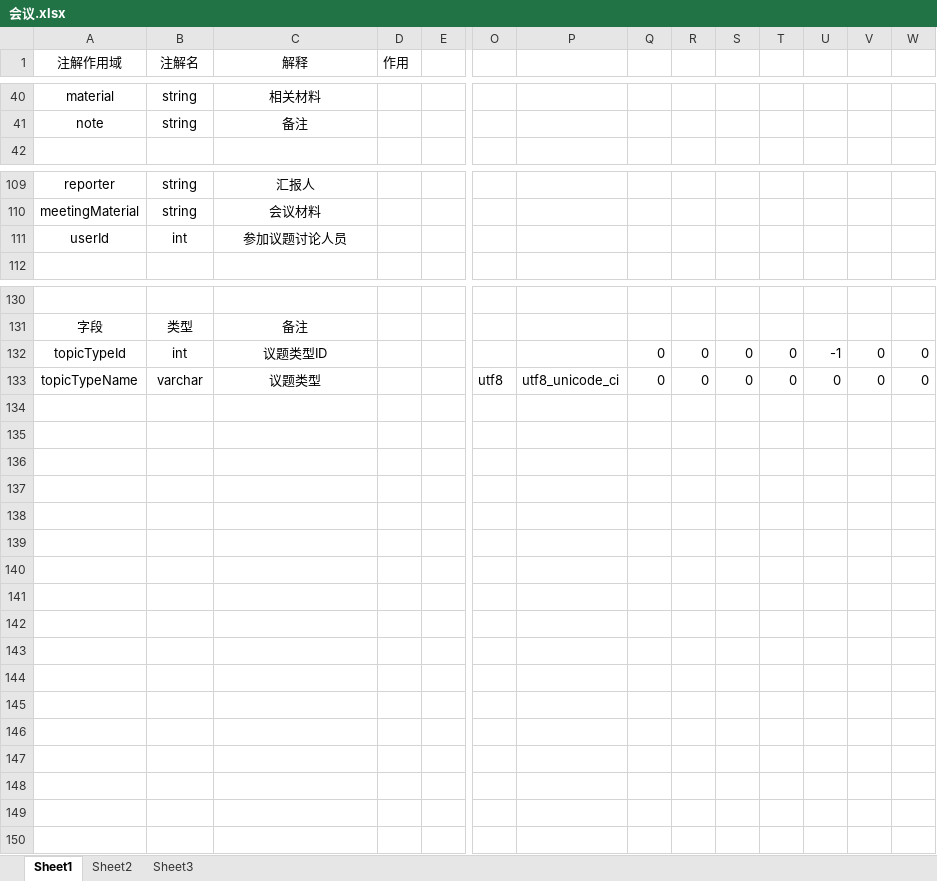
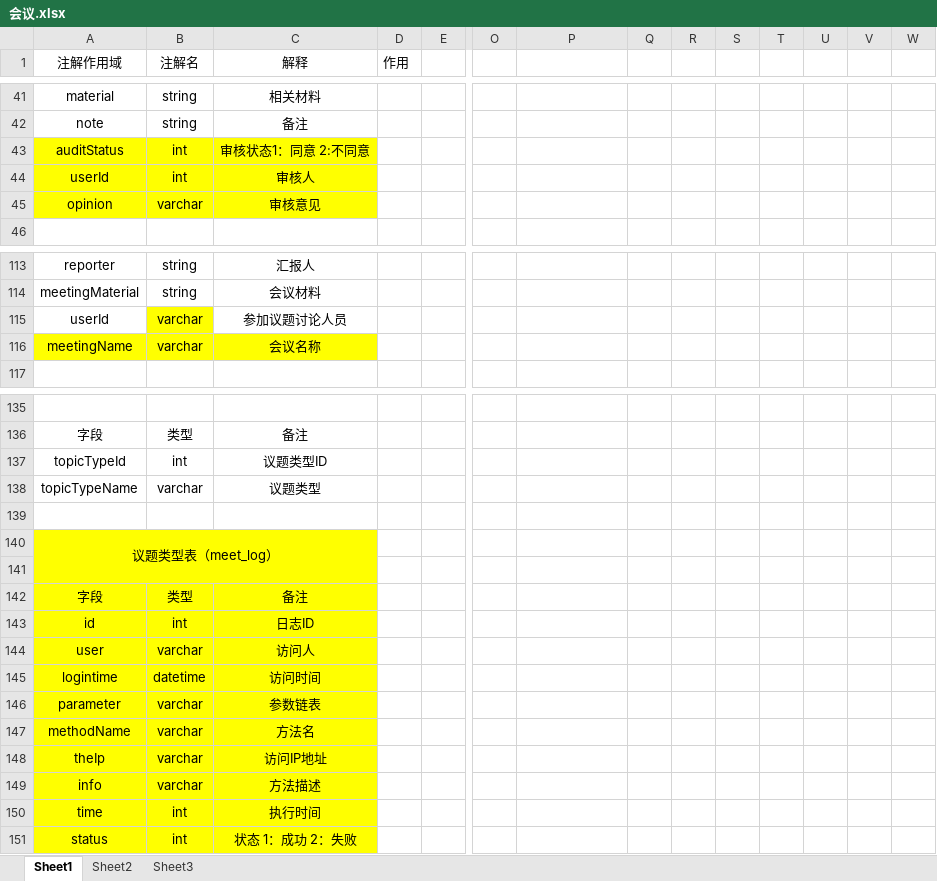
Before and after one commit to yq1871151886/meet, an Excel workbook: 会议.xlsx, sheet Sheet1, drawn as a sheet; only a part is shown, gaps mark what is left out; values as stored, in another font and other column widths than the file's, no borders; addresses are those after the commit; rows hold the shown columns only; the diff covers the shown part only; the diff names each change by its address in the sheet, - before the commit and + after, or states it on an @@ line.

Commit message:
会议文档更改

```diff
--- a/会议.xlsx (sheet Sheet1)
+++ b/会议.xlsx (sheet Sheet1)
+row 43: auditStatus | int | 审核状态1：同意 2:不同意
+row 44: userId | int | 审核人
+row 45: opinion | varchar | 审核意见
-B115 (注解名): int
+B115 (注解名): varchar
-B115 fill: none
+B115 fill: #FFFF00
+row 116: meetingName | varchar | 会议名称
+row 137: topicTypeId | int | 议题类型ID
+row 138: topicTypeName | varchar | 议题类型
-row 139: topicTypeId | int | 议题类型ID |  |  |  |  | 0 | 0 | 0 | 0 | -1 | 0 | 0
+row 139: (empty)
+row 140: 议题类型表（meet_log）
-row 141: topicTypeName | varchar | 议题类型 |  |  | utf8 | utf8_unicode_ci | 0 | 0 | 0 | 0 | 0 | 0 | 0
+row 141: (empty)
-A141:C141 fill: none
+A141:C141 fill: #FFFF00
+row 142: 字段 | 类型 | 备注
+row 143: id | int | 日志ID
+row 144: user | varchar | 访问人
+row 145: logintime | datetime | 访问时间
+row 146: parameter | varchar | 参数链表
+row 147: methodName | varchar | 方法名
+row 148: theIp | varchar | 访问IP地址
+row 149: info | varchar | 方法描述
+row 150: time | int | 执行时间
+row 151: status | int | 状态 1：成功 2：失败
```
Also changed, not shown: 1 added row and merged cells elsewhere in this sheet.
